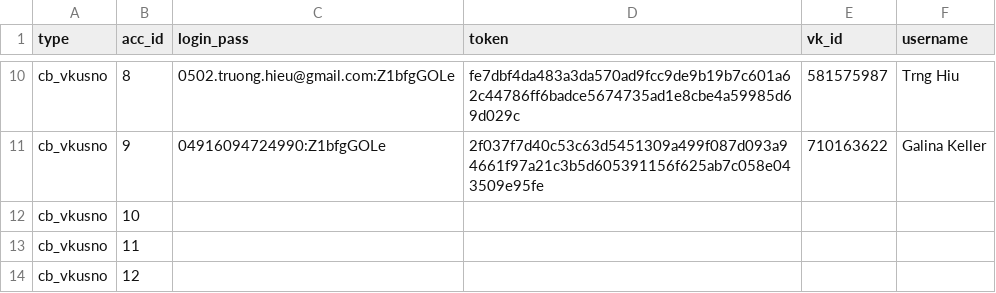
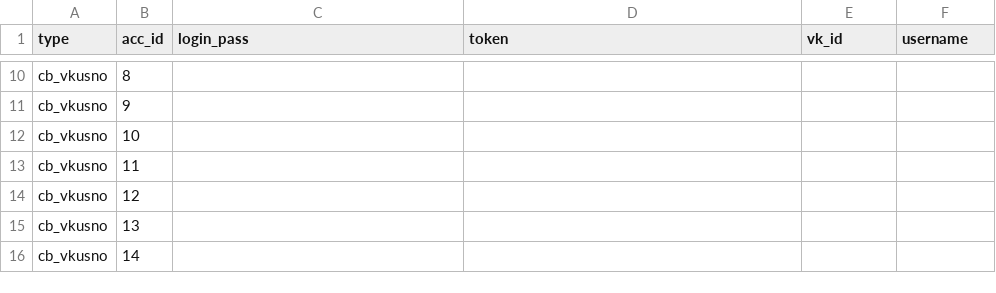
Before and after one commit to colorfulpaintofapriltoday/data, a CSV file: vk1.csv, drawn as a sheet; only a part is shown, gaps mark what is left out; the shorter side is filled out with more unchanged rows; the diff covers the shown part only; the diff names each change by its address in the sheet, - before the commit and + after, or states it on an @@ line.

```diff
--- a/vk1.csv
+++ b/vk1.csv
-C10 (login_pass): 0502.truong.hieu@gmail.com:Z1bfgGOLe
+C10 (login_pass): (empty)
-D10 (token): fe7dbf4da483a3da570ad9fcc9de9b19b7c601a62c44786ff6badce5674735ad1e8cbe4a59985d69d029c
+D10 (token): (empty)
-E10 (vk_id): 581575987
+E10 (vk_id): (empty)
-F10 (username): Trng Hiu
+F10 (username): (empty)
-C11 (login_pass): 04916094724990:Z1bfgGOLe
+C11 (login_pass): (empty)
-D11 (token): 2f037f7d40c53c63d5451309a499f087d093a94661f97a21c3b5d605391156f625ab7c058e043509e95fe
+D11 (token): (empty)
-E11 (vk_id): 710163622
+E11 (vk_id): (empty)
-F11 (username): Galina Keller
+F11 (username): (empty)
```
Also changed, not shown: 32 edited cells elsewhere in this file.
